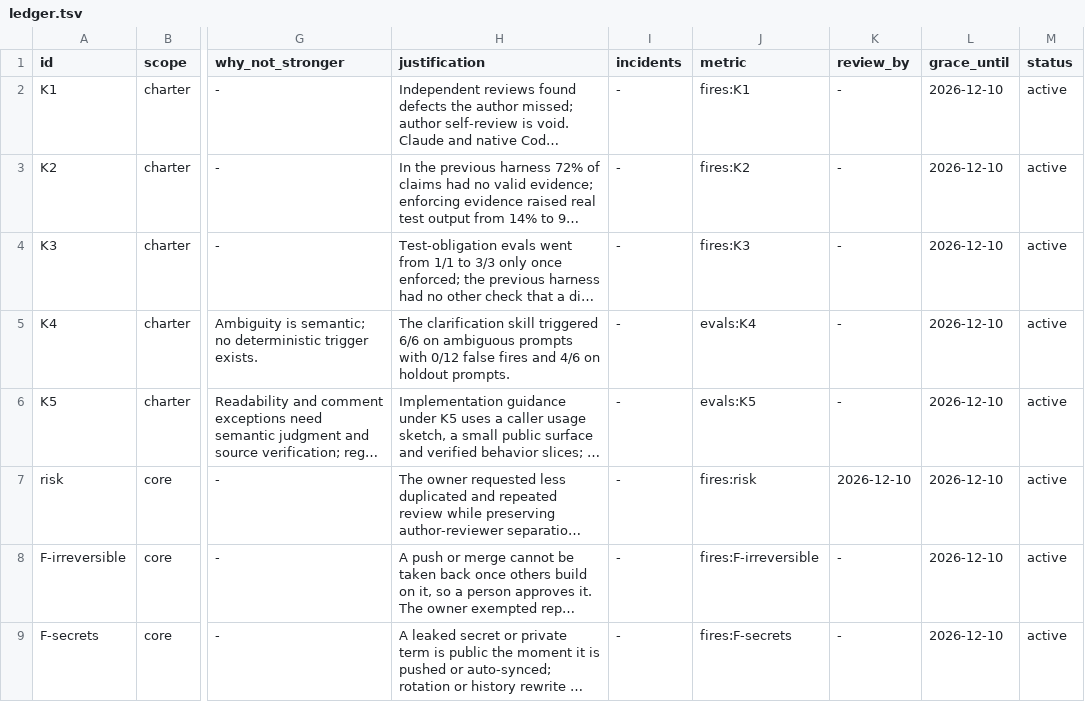
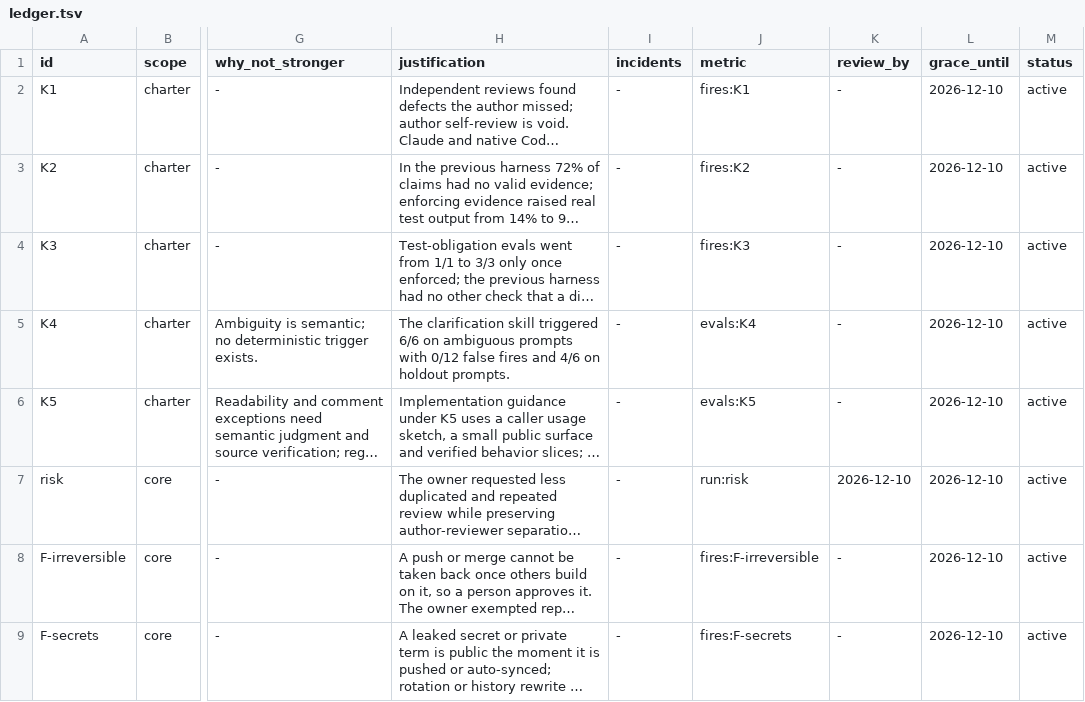
Before and after one commit to flareshin/keel, a TSV file: ledger.tsv, drawn as a sheet; only a part is shown, gaps mark what is left out; long unchanged cells end in …; the diff names each change by its address in the sheet, - before the commit and + after, or states it on an @@ line.

Commit message:
measure: run:risk reports the DESIGN 6.1 pilot inputs per class, and the risk row reads it

```diff
--- a/ledger.tsv
+++ b/ledger.tsv
-J7 (metric): fires:risk
+J7 (metric): run:risk
```
Also changed, not shown: 5 other files.
